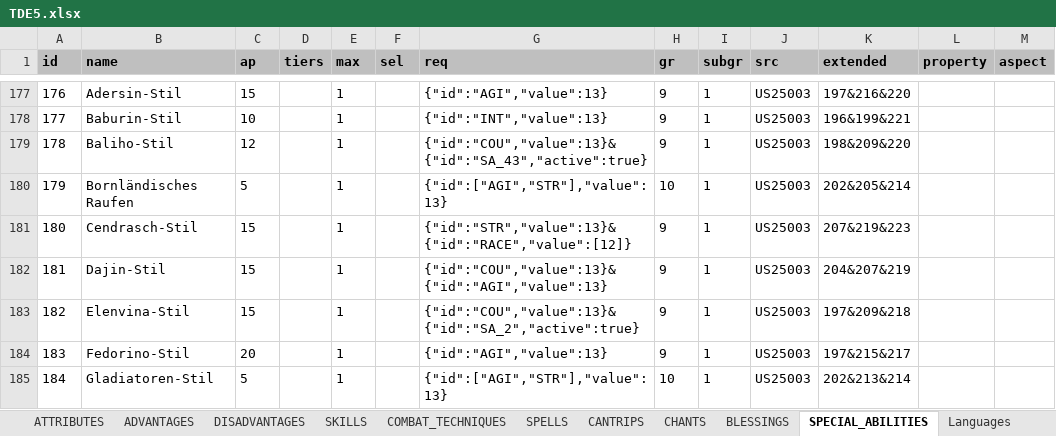
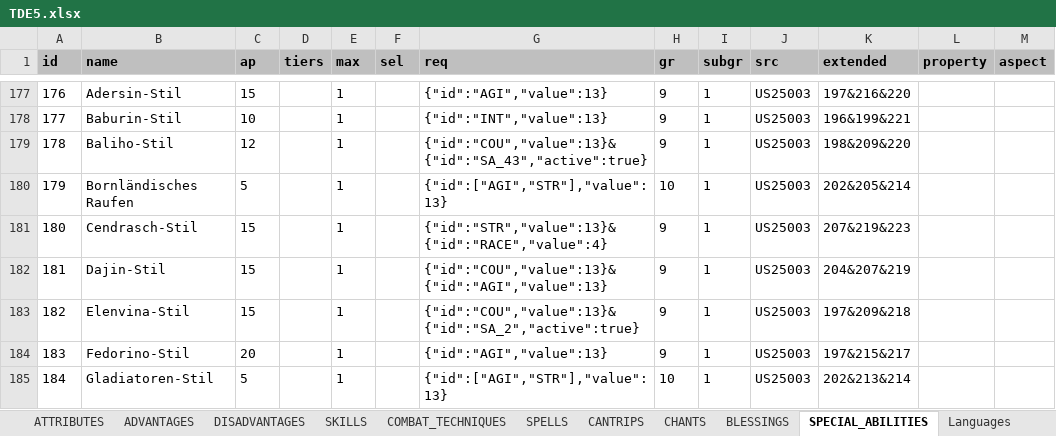
Before and after one commit to elyukai/optolith-client, an Excel workbook: src/data/TDE5.xlsx, sheet SPECIAL_ABILITIES, drawn as a sheet; only a part is shown, gaps mark what is left out; values as stored, in another font and other column widths than the file's, no borders; table styles not drawn; the diff names each change by its address in the sheet, - before the commit and + after, or states it on an @@ line.

Commit message:
Refactored actions to use more stateSelectors and fixed *Cendrash Style* (combat style special ability)

```diff
--- a/src/data/TDE5.xlsx (sheet SPECIAL_ABILITIES)
+++ b/src/data/TDE5.xlsx (sheet SPECIAL_ABILITIES)
-G181 (req): {"id":"STR","value":13}&{"id":"RACE","value":[12]}
+G181 (req): {"id":"STR","value":13}&{"id":"RACE","value":4}
```
Also changed, not shown: 17 other files.
